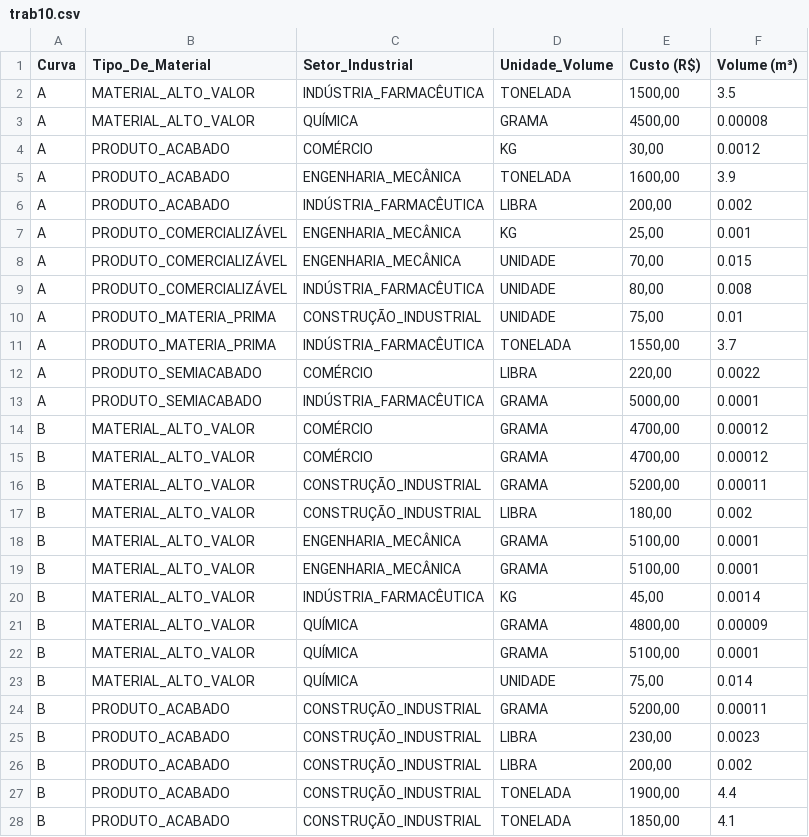
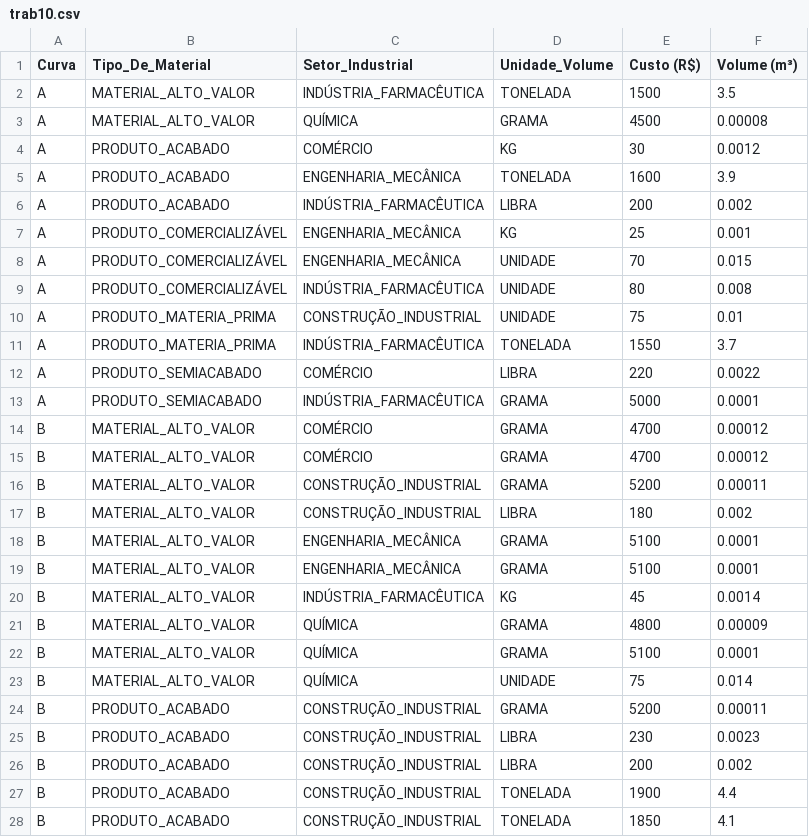
Before and after one commit to sanchesprogramer/Ciencia-de-dados, a CSV file: trab10.csv, drawn as a sheet; only a part is shown; the diff covers the shown part only.

Commit message:
Add files via upload

```diff
--- a/trab10.csv
+++ b/trab10.csv
@@ -1,28 +1,28 @@
 Curva;Tipo_De_Material;Setor_Industrial;Unidade_Volume;Custo (R$);Volume (m³)
-A;MATERIAL_ALTO_VALOR;INDÚSTRIA_FARMACÊUTICA;TONELADA;1500,00;3.5
-A;MATERIAL_ALTO_VALOR;QUÍMICA;GRAMA;4500,00;0.00008
-A;PRODUTO_ACABADO;COMÉRCIO;KG;30,00;0.0012
-A;PRODUTO_ACABADO;ENGENHARIA_MECÂNICA;TONELADA;1600,00;3.9
-A;PRODUTO_ACABADO;INDÚSTRIA_FARMACÊUTICA;LIBRA;200,00;0.002
-A;PRODUTO_COMERCIALIZÁVEL;ENGENHARIA_MECÂNICA;KG;25,00;0.001
-A;PRODUTO_COMERCIALIZÁVEL;ENGENHARIA_MECÂNICA;UNIDADE;70,00;0.015
-A;PRODUTO_COMERCIALIZÁVEL;INDÚSTRIA_FARMACÊUTICA;UNIDADE;80,00;0.008
-A;PRODUTO_MATERIA_PRIMA;CONSTRUÇÃO_INDUSTRIAL;UNIDADE;75,00;0.01
-A;PRODUTO_MATERIA_PRIMA;INDÚSTRIA_FARMACÊUTICA;TONELADA;1550,00;3.7
-A;PRODUTO_SEMIACABADO;COMÉRCIO;LIBRA;220,00;0.0022
-A;PRODUTO_SEMIACABADO;INDÚSTRIA_FARMACÊUTICA;GRAMA;5000,00;0.0001
-B;MATERIAL_ALTO_VALOR;COMÉRCIO;GRAMA;4700,00;0.00012
-B;MATERIAL_ALTO_VALOR;COMÉRCIO;GRAMA;4700,00;0.00012
-B;MATERIAL_ALTO_VALOR;CONSTRUÇÃO_INDUSTRIAL;GRAMA;5200,00;0.00011
-B;MATERIAL_ALTO_VALOR;CONSTRUÇÃO_INDUSTRIAL;LIBRA;180,00;0.002
-B;MATERIAL_ALTO_VALOR;ENGENHARIA_MECÂNICA;GRAMA;5100,00;0.0001
-B;MATERIAL_ALTO_VALOR;ENGENHARIA_MECÂNICA;GRAMA;5100,00;0.0001
-B;MATERIAL_ALTO_VALOR;INDÚSTRIA_FARMACÊUTICA;KG;45,00;0.0014
-B;MATERIAL_ALTO_VALOR;QUÍMICA;GRAMA;4800,00;0.00009
-B;MATERIAL_ALTO_VALOR;QUÍMICA;GRAMA;5100,00;0.0001
-B;MATERIAL_ALTO_VALOR;QUÍMICA;UNIDADE;75,00;0.014
-B;PRODUTO_ACABADO;CONSTRUÇÃO_INDUSTRIAL;GRAMA;5200,00;0.00011
-B;PRODUTO_ACABADO;CONSTRUÇÃO_INDUSTRIAL;LIBRA;230,00;0.0023
-B;PRODUTO_ACABADO;CONSTRUÇÃO_INDUSTRIAL;LIBRA;200,00;0.002
-B;PRODUTO_ACABADO;CONSTRUÇÃO_INDUSTRIAL;TONELADA;1900,00;4.4
-B;PRODUTO_ACABADO;CONSTRUÇÃO_INDUSTRIAL;TONELADA;1850,00;4.1
+A;MATERIAL_ALTO_VALOR;INDÚSTRIA_FARMACÊUTICA;TONELADA;1500;3.5
+A;MATERIAL_ALTO_VALOR;QUÍMICA;GRAMA;4500;0.00008
+A;PRODUTO_ACABADO;COMÉRCIO;KG;30;0.0012
+A;PRODUTO_ACABADO;ENGENHARIA_MECÂNICA;TONELADA;1600;3.9
+A;PRODUTO_ACABADO;INDÚSTRIA_FARMACÊUTICA;LIBRA;200;0.002
+A;PRODUTO_COMERCIALIZÁVEL;ENGENHARIA_MECÂNICA;KG;25;0.001
+A;PRODUTO_COMERCIALIZÁVEL;ENGENHARIA_MECÂNICA;UNIDADE;70;0.015
+A;PRODUTO_COMERCIALIZÁVEL;INDÚSTRIA_FARMACÊUTICA;UNIDADE;80;0.008
+A;PRODUTO_MATERIA_PRIMA;CONSTRUÇÃO_INDUSTRIAL;UNIDADE;75;0.01
+A;PRODUTO_MATERIA_PRIMA;INDÚSTRIA_FARMACÊUTICA;TONELADA;1550;3.7
+A;PRODUTO_SEMIACABADO;COMÉRCIO;LIBRA;220;0.0022
+A;PRODUTO_SEMIACABADO;INDÚSTRIA_FARMACÊUTICA;GRAMA;5000;0.0001
+B;MATERIAL_ALTO_VALOR;COMÉRCIO;GRAMA;4700;0.00012
+B;MATERIAL_ALTO_VALOR;COMÉRCIO;GRAMA;4700;0.00012
+B;MATERIAL_ALTO_VALOR;CONSTRUÇÃO_INDUSTRIAL;GRAMA;5200;0.00011
+B;MATERIAL_ALTO_VALOR;CONSTRUÇÃO_INDUSTRIAL;LIBRA;180;0.002
+B;MATERIAL_ALTO_VALOR;ENGENHARIA_MECÂNICA;GRAMA;5100;0.0001
+B;MATERIAL_ALTO_VALOR;ENGENHARIA_MECÂNICA;GRAMA;5100;0.0001
+B;MATERIAL_ALTO_VALOR;INDÚSTRIA_FARMACÊUTICA;KG;45;0.0014
+B;MATERIAL_ALTO_VALOR;QUÍMICA;GRAMA;4800;0.00009
+B;MATERIAL_ALTO_VALOR;QUÍMICA;GRAMA;5100;0.0001
+B;MATERIAL_ALTO_VALOR;QUÍMICA;UNIDADE;75;0.014
+B;PRODUTO_ACABADO;CONSTRUÇÃO_INDUSTRIAL;GRAMA;5200;0.00011
+B;PRODUTO_ACABADO;CONSTRUÇÃO_INDUSTRIAL;LIBRA;230;0.0023
+B;PRODUTO_ACABADO;CONSTRUÇÃO_INDUSTRIAL;LIBRA;200;0.002
+B;PRODUTO_ACABADO;CONSTRUÇÃO_INDUSTRIAL;TONELADA;1900;4.4
+B;PRODUTO_ACABADO;CONSTRUÇÃO_INDUSTRIAL;TONELADA;1850;4.1
```
Also changed, not shown: 113 edited cells elsewhere in this file.
